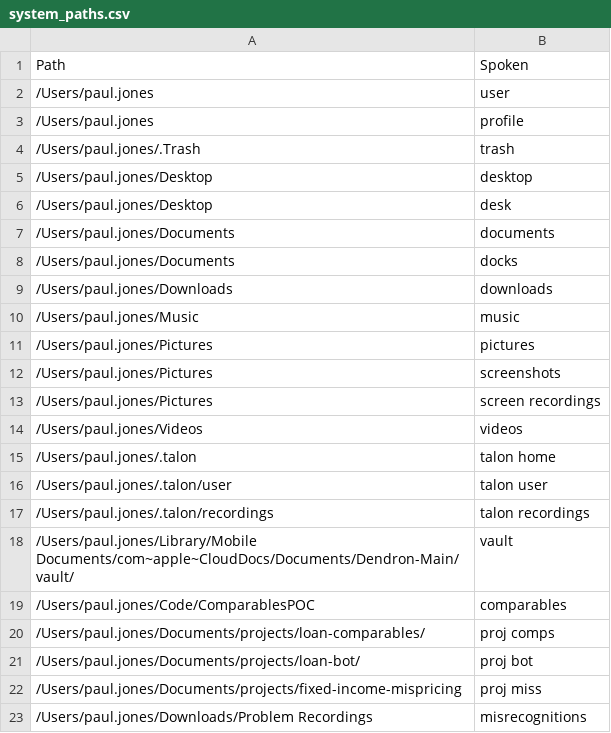
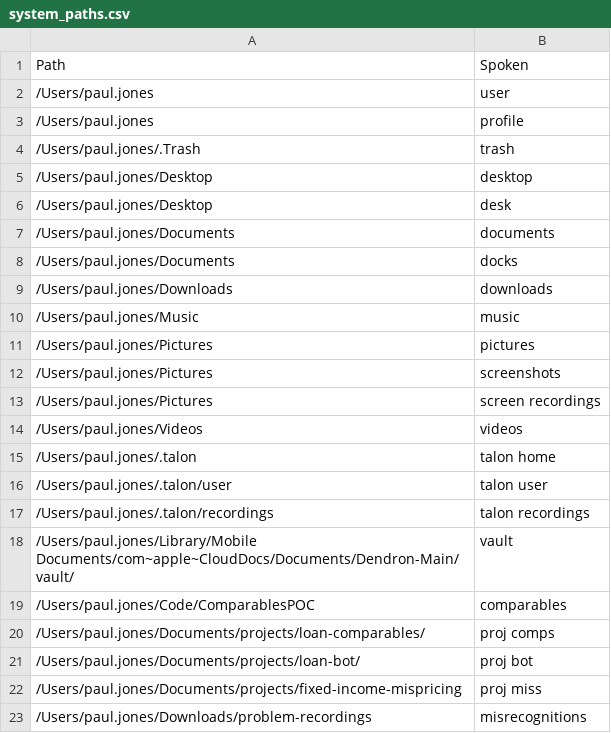
Before and after one commit to paj80paj/knausj_talon, a CSV file: settings/system_paths.csv, drawn as a sheet.

Commit message:
updated system paths

```diff
--- a/settings/system_paths.csv
+++ b/settings/system_paths.csv
@@ -22,2 +22,2 @@ Path,Spoken
 /Users/paul.jones/Documents/projects/fixed-income-mispricing, proj miss
-/Users/paul.jones/Downloads/Problem Recordings, misrecognitions
+/Users/paul.jones/Downloads/problem-recordings, misrecognitions
```
